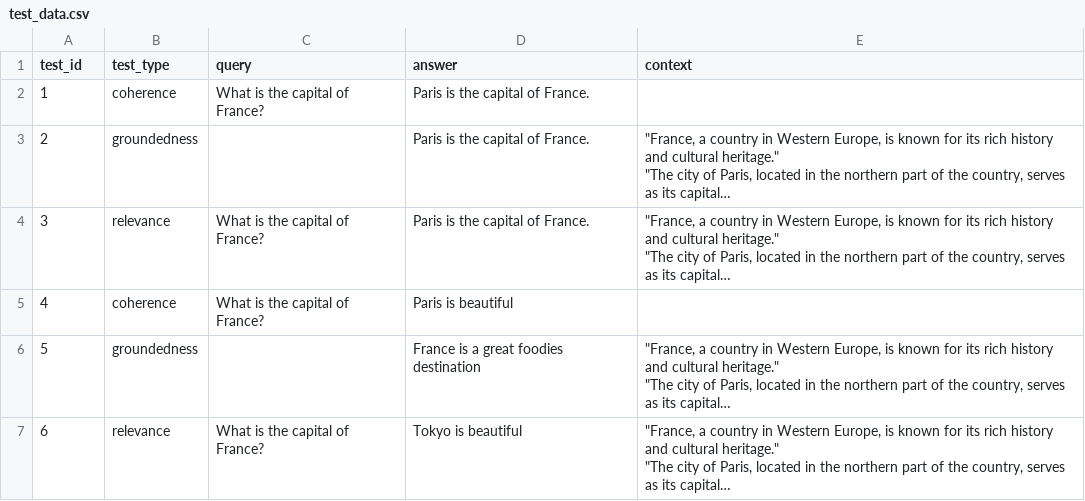
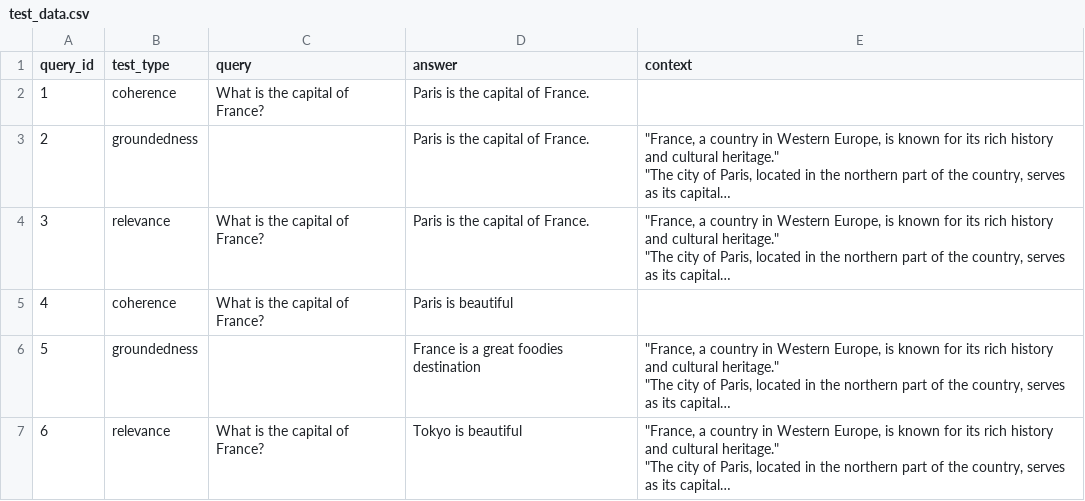
Before and after one commit to denisa-ms/advanced-genai-apps, a CSV file: 5-Monitoring and Tracing/data/test_data.csv, drawn as a sheet; long unchanged cells end in ….

```diff
--- a/5-Monitoring and Tracing/data/test_data.csv
+++ b/5-Monitoring and Tracing/data/test_data.csv
@@ -1,2 +1,2 @@
-test_id,test_type,query,answer,context
+query_id,test_type,query,answer,context
 1,coherence,What is the capital of France?,Paris is the capital of France.,
```
Also changed, not shown: 59 other files.
